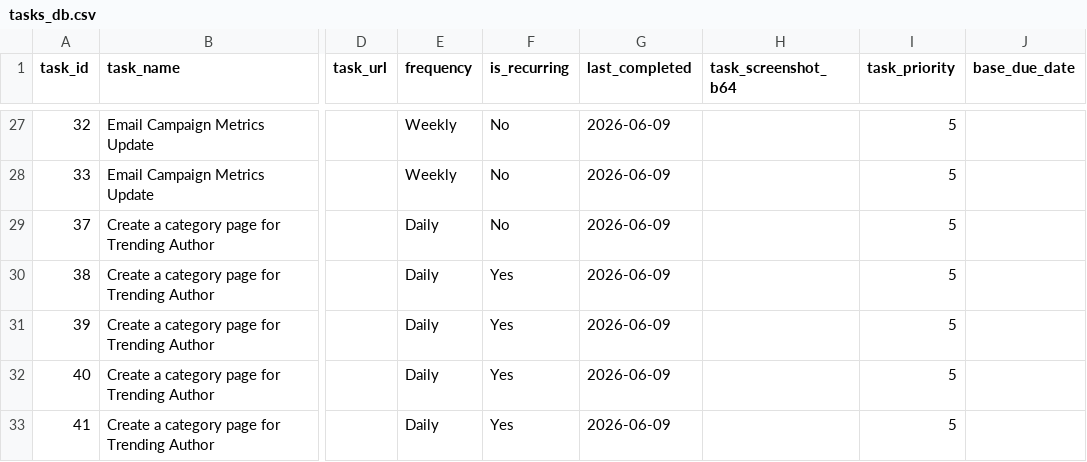
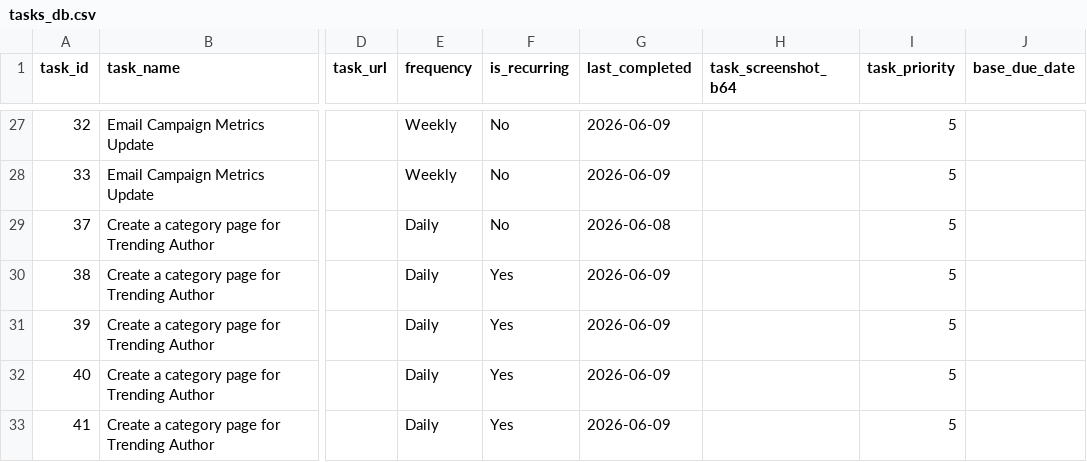
Before and after one commit to RandomlyBryan/personal-tracker, a CSV file: tasks_db.csv, drawn as a sheet; only a part is shown, gaps mark what is left out; the diff names each change by its address in the sheet, - before the commit and + after, or states it on an @@ line.

```diff
--- a/tasks_db.csv
+++ b/tasks_db.csv
-G29 (last_completed): 2026-06-09
+G29 (last_completed): 2026-06-08
```
